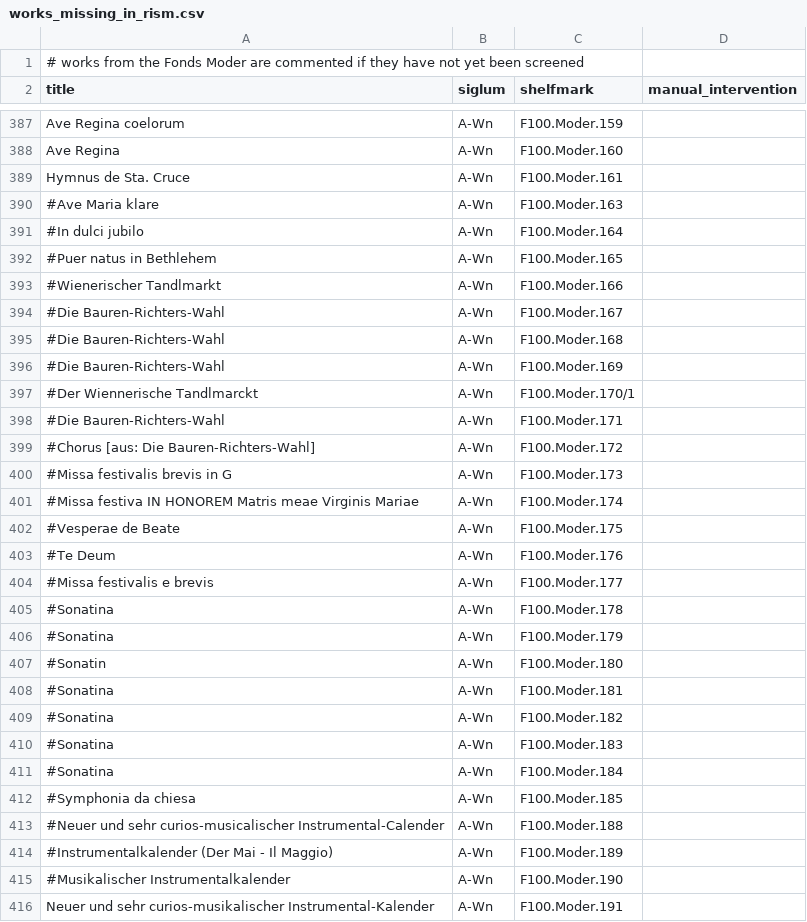
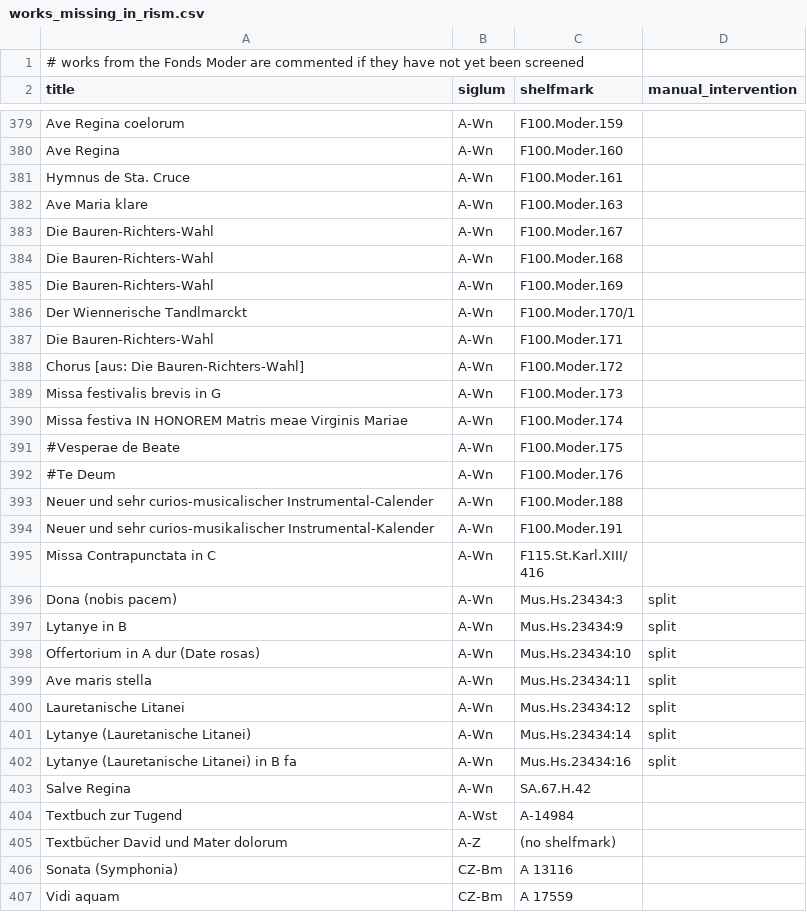
Before and after one commit to edition-esser-skala/werner-catalogue-of-works, a CSV file: data/works_missing_in_rism.csv, drawn as a sheet; only a part is shown, gaps mark what is left out; the shorter side is filled out with more unchanged rows; the diff covers the shown part only.

```diff
--- a/data/works_missing_in_rism.csv
+++ b/data/works_missing_in_rism.csv
@@ -389,28 +381,14 @@ Ave Regina,A-Wn,F100.Moder.160,
 Hymnus de Sta. Cruce,A-Wn,F100.Moder.161,
-#Ave Maria klare,A-Wn,F100.Moder.163,
-#In dulci jubilo,A-Wn,F100.Moder.164,
-#Puer natus in Bethlehem,A-Wn,F100.Moder.165,
-#Wienerischer Tandlmarkt,A-Wn,F100.Moder.166,
-#Die Bauren-Richters-Wahl,A-Wn,F100.Moder.167,
-#Die Bauren-Richters-Wahl,A-Wn,F100.Moder.168,
-#Die Bauren-Richters-Wahl,A-Wn,F100.Moder.169,
-#Der Wiennerische Tandlmarckt,A-Wn,F100.Moder.170/1,
-#Die Bauren-Richters-Wahl,A-Wn,F100.Moder.171,
-#Chorus [aus: Die Bauren-Richters-Wahl],A-Wn,F100.Moder.172,
-#Missa festivalis brevis in G,A-Wn,F100.Moder.173,
-#Missa festiva IN HONOREM Matris meae Virginis Mariae,A-Wn,F100.Moder.174,
+Ave Maria klare,A-Wn,F100.Moder.163,
+Die Bauren-Richters-Wahl,A-Wn,F100.Moder.167,
+Die Bauren-Richters-Wahl,A-Wn,F100.Moder.168,
+Die Bauren-Richters-Wahl,A-Wn,F100.Moder.169,
+Der Wiennerische Tandlmarckt,A-Wn,F100.Moder.170/1,
+Die Bauren-Richters-Wahl,A-Wn,F100.Moder.171,
+Chorus [aus: Die Bauren-Richters-Wahl],A-Wn,F100.Moder.172,
+Missa festivalis brevis in G,A-Wn,F100.Moder.173,
+Missa festiva IN HONOREM Matris meae Virginis Mariae,A-Wn,F100.Moder.174,
 #Vesperae de Beate,A-Wn,F100.Moder.175,
 #Te Deum,A-Wn,F100.Moder.176,
-#Missa festivalis e brevis,A-Wn,F100.Moder.177,
-#Sonatina,A-Wn,F100.Moder.178,
-#Sonatina,A-Wn,F100.Moder.179,
-#Sonatin,A-Wn,F100.Moder.180,
-#Sonatina,A-Wn,F100.Moder.181,
-#Sonatina,A-Wn,F100.Moder.182,
-#Sonatina,A-Wn,F100.Moder.183,
-#Sonatina,A-Wn,F100.Moder.184,
-#Symphonia da chiesa,A-Wn,F100.Moder.185,
-#Neuer und sehr curios-musicalischer Instrumental-Calender,A-Wn,F100.Moder.188,
-#Instrumentalkalender (Der Mai - Il Maggio),A-Wn,F100.Moder.189,
-#Musikalischer Instrumentalkalender,A-Wn,F100.Moder.190,
+Neuer und sehr curios-musicalischer Instrumental-Calender,A-Wn,F100.Moder.188,
 Neuer und sehr curios-musikalischer Instrumental-Kalender,A-Wn,F100.Moder.191,
```
Also changed, not shown: 9 removed rows and 11 edited cells elsewhere in this file, data/catalogue_works.csv, data/fonds_moder.csv, 23 other files.
